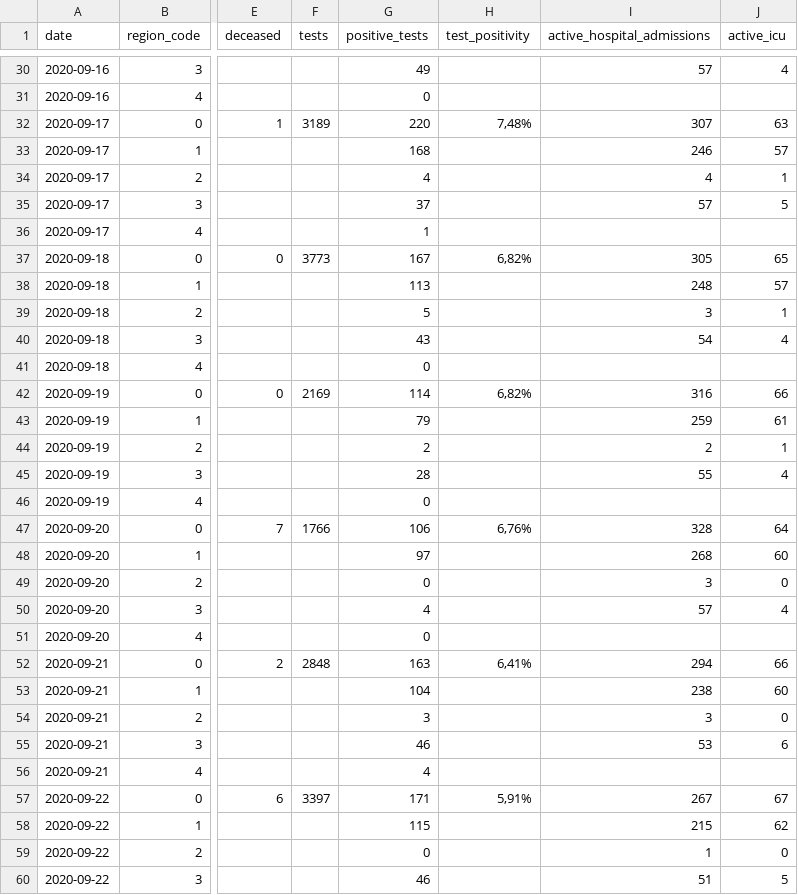
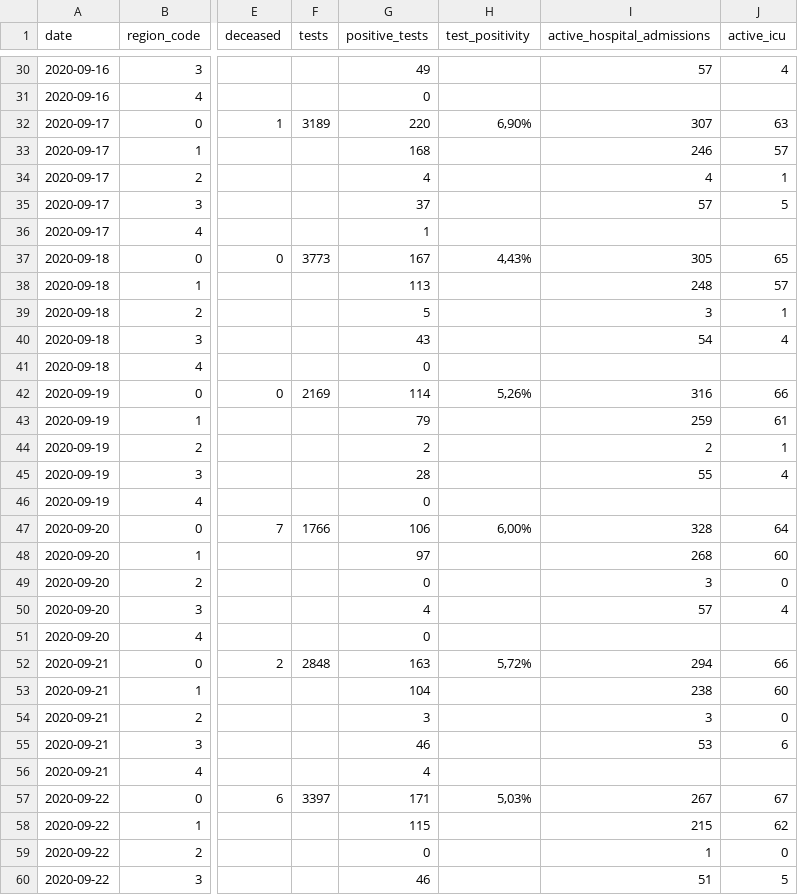
Before and after one commit to druizaguilera/covid19_IB, a CSV file: covid19_IB.csv, drawn as a sheet; only a part is shown, gaps mark what is left out; the diff covers the shown part only; the diff names each change by its address in the sheet, - before the commit and + after, or states it on an @@ line.

```diff
--- a/covid19_IB.csv
+++ b/covid19_IB.csv
-H32 (test_positivity): 7,48%
+H32 (test_positivity): 6,90%
-H37 (test_positivity): 6,82%
+H37 (test_positivity): 4,43%
-H42 (test_positivity): 6,82%
+H42 (test_positivity): 5,26%
-H47 (test_positivity): 6,76%
+H47 (test_positivity): 6,00%
-H52 (test_positivity): 6,41%
+H52 (test_positivity): 5,72%
-H57 (test_positivity): 5,91%
+H57 (test_positivity): 5,03%
```
Also changed, not shown: 5 added rows and 138 edited cells elsewhere in this file.
